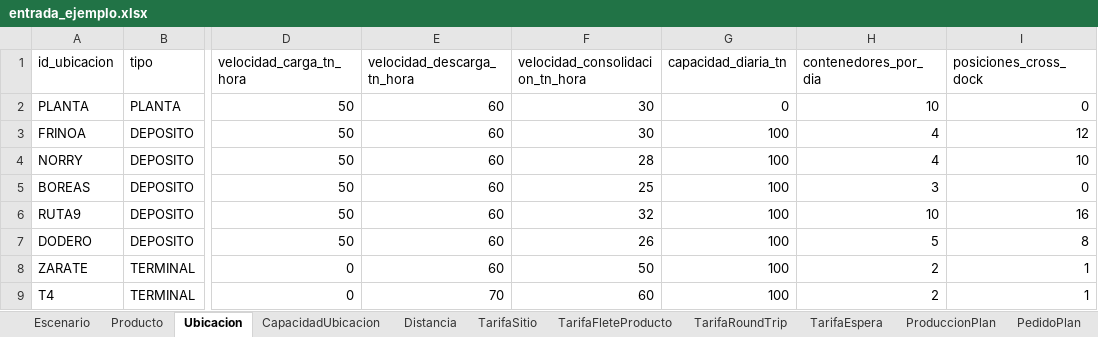
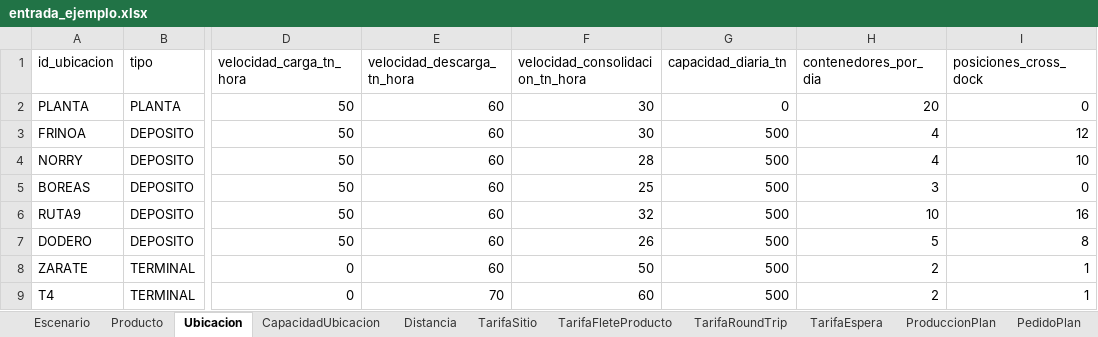
Before and after one commit to mazzuccoda/Anylogic_log_arg_2026, an Excel workbook: datos/entrada_ejemplo.xlsx, sheet Ubicacion, drawn as a sheet; only a part is shown, gaps mark what is left out; values as stored, in another font and other column widths than the file's, no borders; the diff names each change by its address in the sheet, - before the commit and + after, or states it on an @@ line.

Commit message:
Add files via upload

```diff
--- a/datos/entrada_ejemplo.xlsx (sheet Ubicacion)
+++ b/datos/entrada_ejemplo.xlsx (sheet Ubicacion)
-H2 (contenedores_por_dia): 10
+H2 (contenedores_por_dia): 20
-G3:G9 (capacidad_diaria_tn): 100
+G3:G9 (capacidad_diaria_tn): 500
```
Also changed, not shown: sheet Escenario, sheet Producto.
